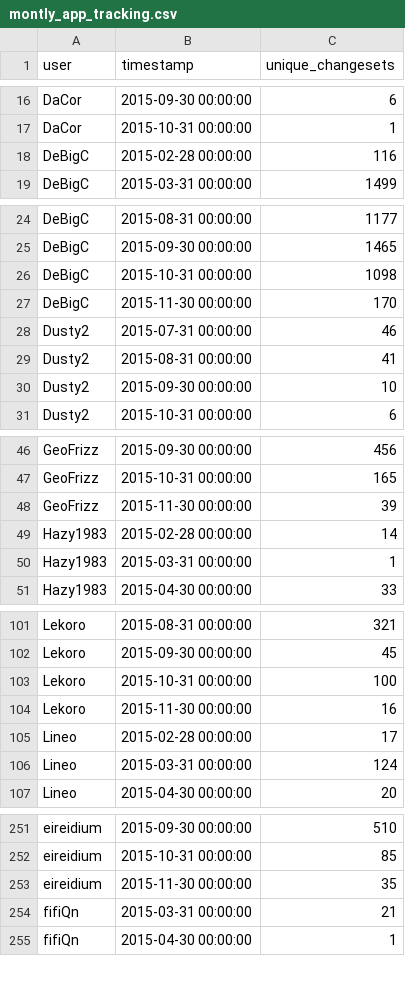
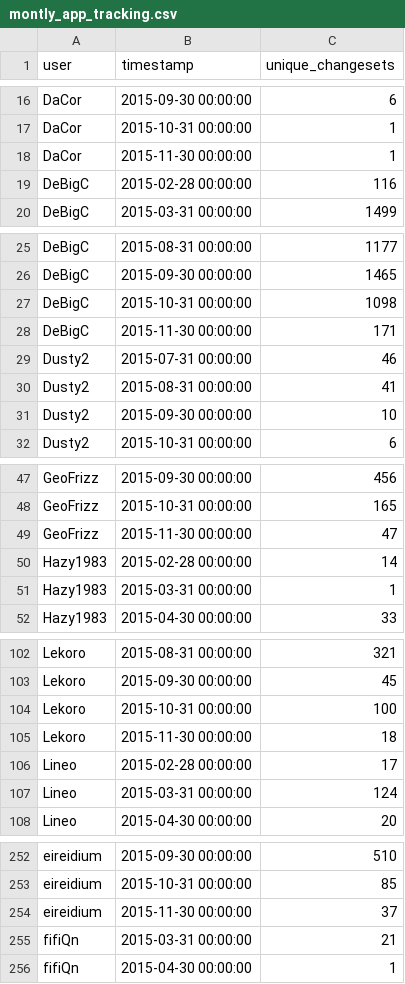
Before and after one commit to rustyb/osm-meta-util, a CSV file: montly_app_tracking.csv, drawn as a sheet; only a part is shown, gaps mark what is left out; the diff covers the shown part only.

```diff
--- a/montly_app_tracking.csv
+++ b/montly_app_tracking.csv
@@ -17,2 +17,3 @@ DaCor,2015-09-30 00:00:00,6
 DaCor,2015-10-31 00:00:00,1
+DaCor,2015-11-30 00:00:00,1
 DeBigC,2015-02-28 00:00:00,116
@@ -26,3 +27,3 @@ DeBigC,2015-09-30 00:00:00,1465
 DeBigC,2015-10-31 00:00:00,1098
-DeBigC,2015-11-30 00:00:00,170
+DeBigC,2015-11-30 00:00:00,171
 Dusty2,2015-07-31 00:00:00,46
@@ -47,3 +48,3 @@ GeoFrizz,2015-09-30 00:00:00,456
 GeoFrizz,2015-10-31 00:00:00,165
-GeoFrizz,2015-11-30 00:00:00,39
+GeoFrizz,2015-11-30 00:00:00,47
 Hazy1983,2015-02-28 00:00:00,14
@@ -103,3 +104,3 @@ Lekoro,2015-09-30 00:00:00,45
 Lekoro,2015-10-31 00:00:00,100
-Lekoro,2015-11-30 00:00:00,16
+Lekoro,2015-11-30 00:00:00,18
 Lineo,2015-02-28 00:00:00,17
@@ -252,3 +253,3 @@ eireidium,2015-09-30 00:00:00,510
 eireidium,2015-10-31 00:00:00,85
-eireidium,2015-11-30 00:00:00,35
+eireidium,2015-11-30 00:00:00,37
 fifiQn,2015-03-31 00:00:00,21
```
Also changed, not shown: 2 edited cells elsewhere in this file, app_total_edits_by_type.csv, csv/district_rannking.csv, 2 other files.
